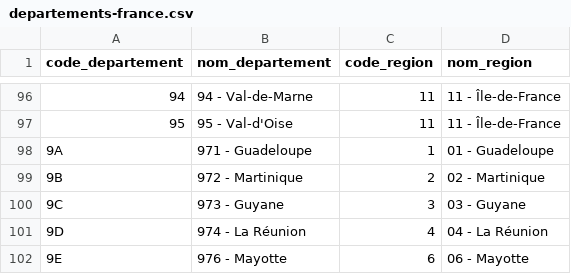
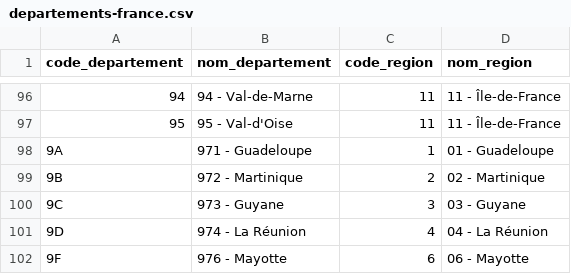
Before and after one commit to PAPS-CNSA/shiny-finess, a CSV file: Data/departements-france.csv, drawn as a sheet; only a part is shown, gaps mark what is left out.

```diff
--- a/Data/departements-france.csv
+++ b/Data/departements-france.csv
@@ -101,2 +101,2 @@
 9D;974 - La Réunion;4;04 - La Réunion
-9E;976 - Mayotte;6;06 - Mayotte
+9F;976 - Mayotte;6;06 - Mayotte
```
Also changed, not shown: 4 other files.
